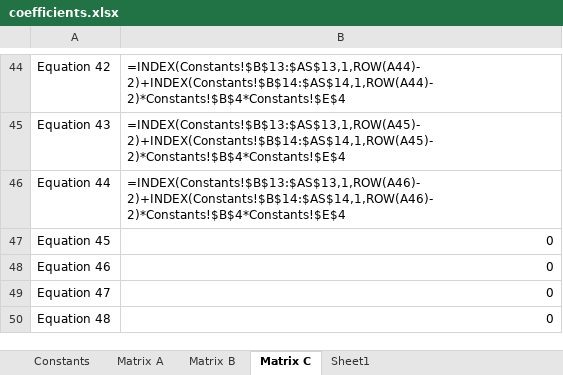
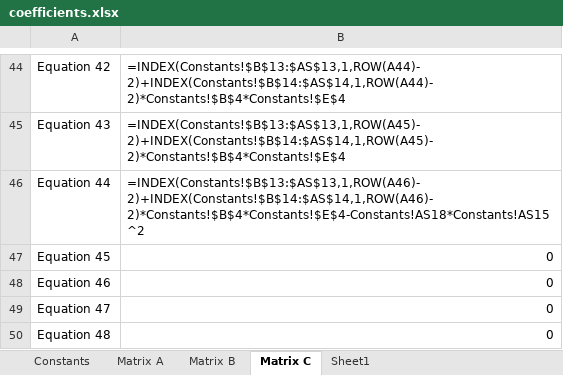
Before and after one commit to tamfr/pipe-dream, an Excel workbook: pipe/coefficients.xlsx, sheet Matrix C, drawn as a sheet; only a part is shown, gaps mark what is left out; values as stored, in another font and other column widths than the file's, no borders; formulas are shown in place of their values; the diff names each change by its address in the sheet, - before the commit and + after, or states it on an @@ line.

Commit message:
Fixed and updated coefficients.

```diff
--- a/pipe/coefficients.xlsx (sheet Matrix C)
+++ b/pipe/coefficients.xlsx (sheet Matrix C)
-B46: =INDEX(Constants!$B$13:$AS$13,1,ROW(A46)-2)+INDEX(Constants!$B$14:$AS$14,1,ROW(A46)-2)*Constants!$B$4*Constants!$E$4
+B46: =INDEX(Constants!$B$13:$AS$13,1,ROW(A46)-2)+INDEX(Constants!$B$14:$AS$14,1,ROW(A46)-2)*Constants!$B$4*Constants!$E$4-Constants!AS18*Constants!AS15^2
```
Also changed, not shown: pipe/coefficients2.xlsx, 1 other file.
